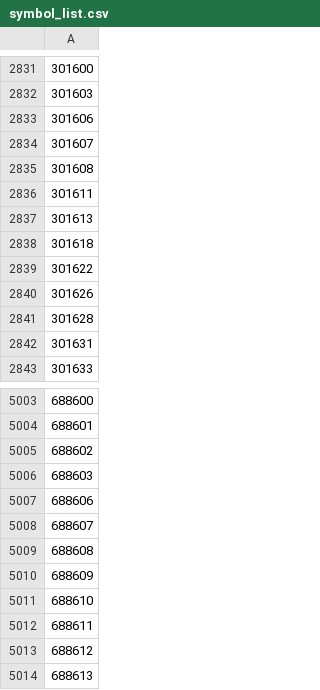
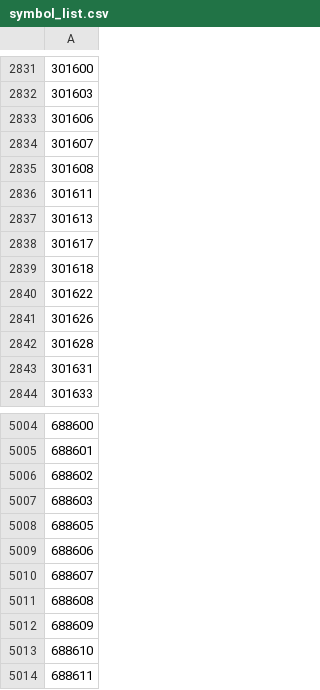
Before and after one commit to enzohe36/quant, a CSV file: assets/symbol_list.csv, drawn as a sheet; only a part is shown, gaps mark what is left out; the shorter side is filled out with more unchanged rows; the diff names each change by its address in the sheet, - before the commit and + after, or states it on an @@ line.

```diff
--- a/assets/symbol_list.csv
+++ b/assets/symbol_list.csv
+row 2838: 301617
+row 5008: 688605
```
Also changed, not shown: assets/portfolio.csv, 15 other files.
